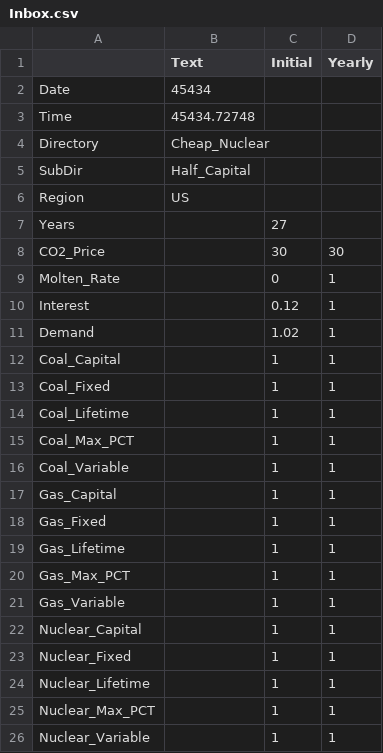
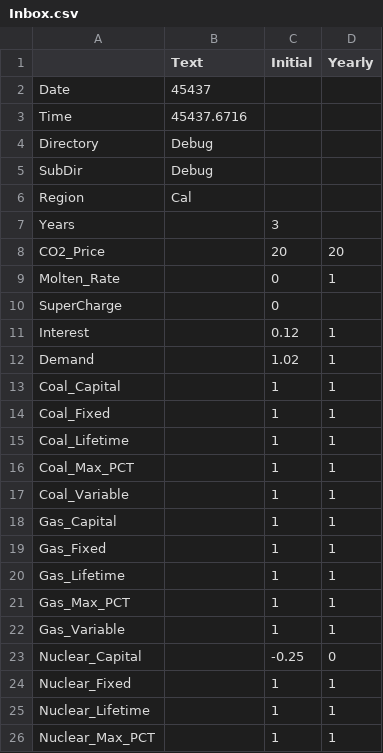
Before and after one commit to renaldinE/Optimize, a CSV file: Python/Mailbox/Inbox.csv, drawn as a sheet; only a part is shown; the shorter side is filled out with more unchanged rows.

Commit message:
Divided up fig_gas_and_storage to speed up runs.  Added "SuperCharge" case, where gas is used to charge batteries when available.

```diff
--- a/Python/Mailbox/Inbox.csv
+++ b/Python/Mailbox/Inbox.csv
@@ -1,10 +1,11 @@
 ,Text,Initial,Yearly
-Date,45434,,
-Time,45434.72748,,
-Directory,Cheap_Nuclear,,
-SubDir,Half_Capital,,
-Region,US,,
-Years,,27,
-CO2_Price,,30,30
+Date,45437,,
+Time,45437.6716,,
+Directory,Debug,,
+SubDir,Debug,,
+Region,Cal,,
+Years,,3,
+CO2_Price,,20,20
 Molten_Rate,,0,1
+SuperCharge,,0,
 Interest,,0.12,1
@@ -21,3 +22,3 @@ Gas_Max_PCT,,1,1
 Gas_Variable,,1,1
-Nuclear_Capital,,1,1
+Nuclear_Capital,,-0.25,0
 Nuclear_Fixed,,1,1
```
Also changed, not shown: 1 other file.
